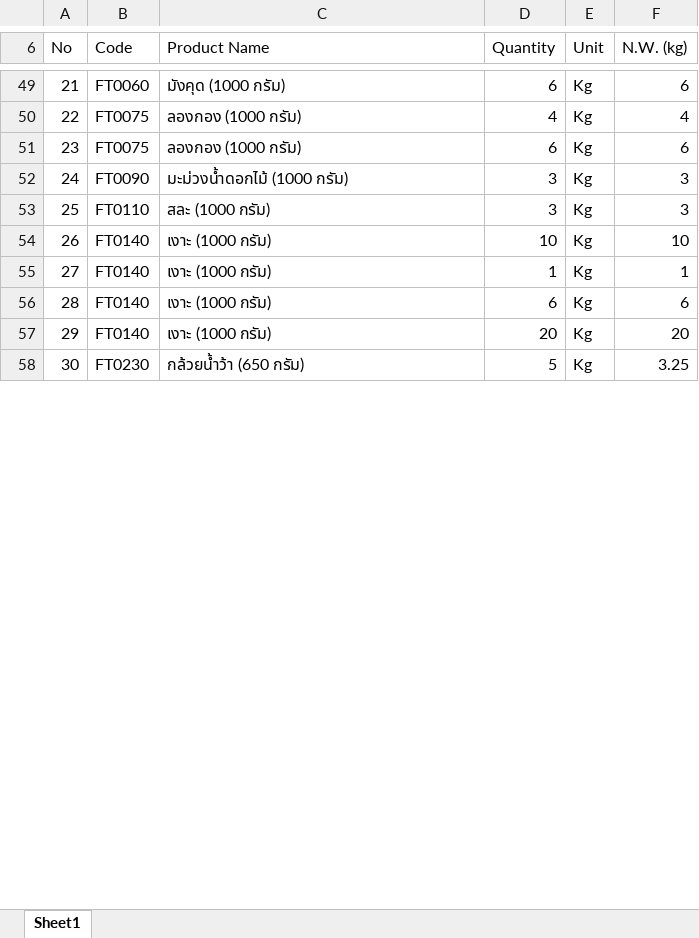
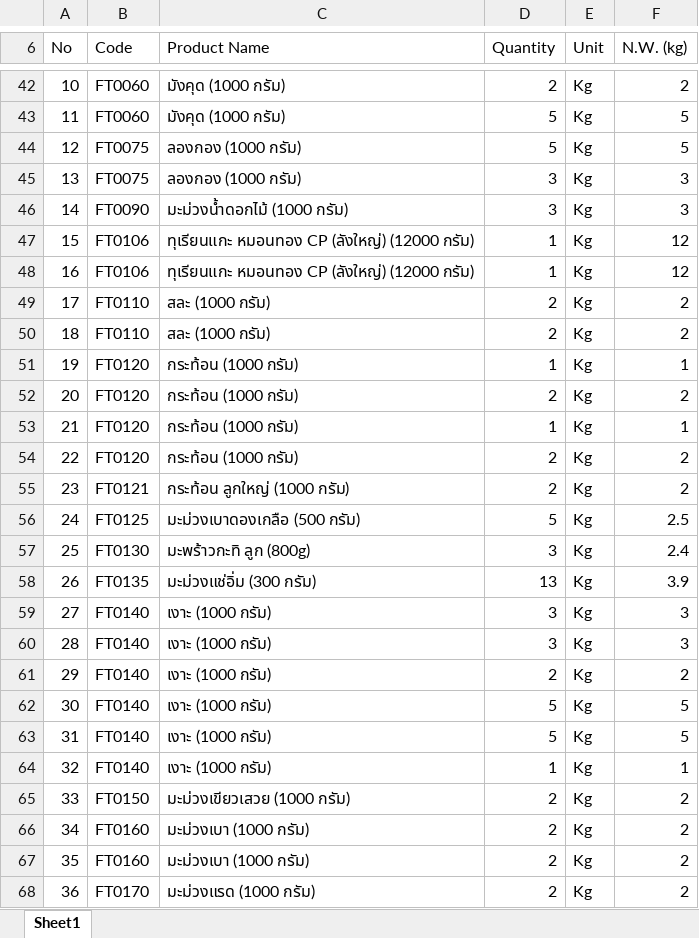
Before and after one commit to ThanawatKMUTNB/MRINCE, an Excel workbook: Packing_Summary_20220811.xlsx, sheet Sheet1, drawn as a sheet; only a part is shown, gaps mark what is left out; the shorter side is filled out with more unchanged rows; values as stored, in another font and other column widths than the file's, no borders; table styles not drawn; removed rows and columns are numbered as before the commit, all else as after; the diff covers the shown part only; the diff names each change by its address in the sheet, - before the commit and + after, or states it on an @@ line.

```diff
--- a/Packing_Summary_20220811.xlsx (sheet Sheet1)
+++ b/Packing_Summary_20220811.xlsx (sheet Sheet1)
@@ column A (No) renumbered between rows 8 and 309 @@
-D42 (Quantity): 6
+D42 (Quantity): 2
-F42 (N.W. (kg)): 6
+F42 (N.W. (kg)): 2
+row 43: 11 | FT0060 | มังคุด (1000 กรัม) | 5 | Kg | 5
-D44 (Quantity): 4
+D44 (Quantity): 5
-F44 (N.W. (kg)): 4
+F44 (N.W. (kg)): 5
-D45 (Quantity): 6
+D45 (Quantity): 3
-F45 (N.W. (kg)): 6
+F45 (N.W. (kg)): 3
+row 47: 15 | FT0106 | ทุเรียนแกะ หมอนทอง CP (ลังใหญ่) (12000 กรัม) | 1 | Kg | 12
+row 48: 16 | FT0106 | ทุเรียนแกะ หมอนทอง CP (ลังใหญ่) (12000 กรัม) | 1 | Kg | 12
-D49 (Quantity): 3
+D49 (Quantity): 2
-F49 (N.W. (kg)): 3
+F49 (N.W. (kg)): 2
+row 50: 18 | FT0110 | สละ (1000 กรัม) | 2 | Kg | 2
+row 51: 19 | FT0120 | กระท้อน (1000 กรัม) | 1 | Kg | 1
+row 52: 20 | FT0120 | กระท้อน (1000 กรัม) | 2 | Kg | 2
+row 53: 21 | FT0120 | กระท้อน (1000 กรัม) | 1 | Kg | 1
+row 54: 22 | FT0120 | กระท้อน (1000 กรัม) | 2 | Kg | 2
+row 55: 23 | FT0121 | กระท้อน ลูกใหญ่ (1000 กรัม) | 2 | Kg | 2
+row 56: 24 | FT0125 | มะม่วงเบาดองเกลือ (500 กรัม) | 5 | Kg | 2.5
+row 57: 25 | FT0130 | มะพร้าวกะทิ ลูก (800g) | 3 | Kg | 2.4
+row 58: 26 | FT0135 | มะม่วงแช่อิ่ม (300 กรัม) | 13 | Kg | 3.9
-D59 (Quantity): 10
+D59 (Quantity): 3
-F59 (N.W. (kg)): 10
+F59 (N.W. (kg)): 3
+row 60: 28 | FT0140 | เงาะ (1000 กรัม) | 3 | Kg | 3
+row 61: 29 | FT0140 | เงาะ (1000 กรัม) | 2 | Kg | 2
+row 62: 30 | FT0140 | เงาะ (1000 กรัม) | 5 | Kg | 5
+row 63: 31 | FT0140 | เงาะ (1000 กรัม) | 5 | Kg | 5
-row 56: 28 | FT0140 | เงาะ (1000 กรัม) | 6 | Kg | 6
-row 57: 29 | FT0140 | เงาะ (1000 กรัม) | 20 | Kg | 20
+row 65: 33 | FT0150 | มะม่วงเขียวเสวย (1000 กรัม) | 2 | Kg | 2
+row 66: 34 | FT0160 | มะม่วงเบา (1000 กรัม) | 2 | Kg | 2
+row 67: 35 | FT0160 | มะม่วงเบา (1000 กรัม) | 2 | Kg | 2
+row 68: 36 | FT0170 | มะม่วงแรด (1000 กรัม) | 2 | Kg | 2
```
Also changed, not shown: 134 added rows, 146 removed rows, 4 moved rows and 186 edited cells elsewhere in this sheet, FOB_Invoice_20220811.xlsx, 12 other files.
